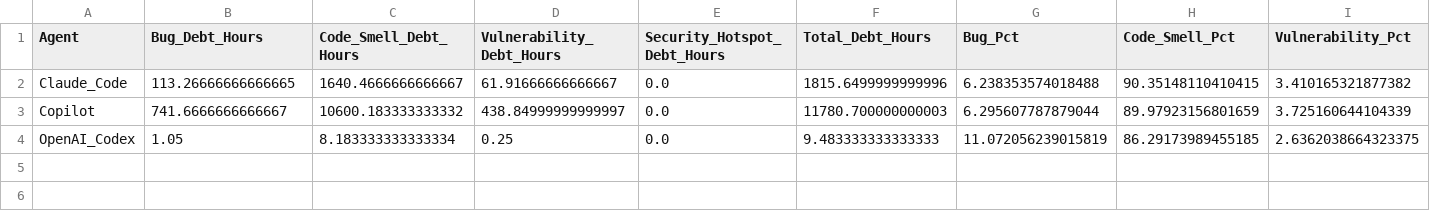
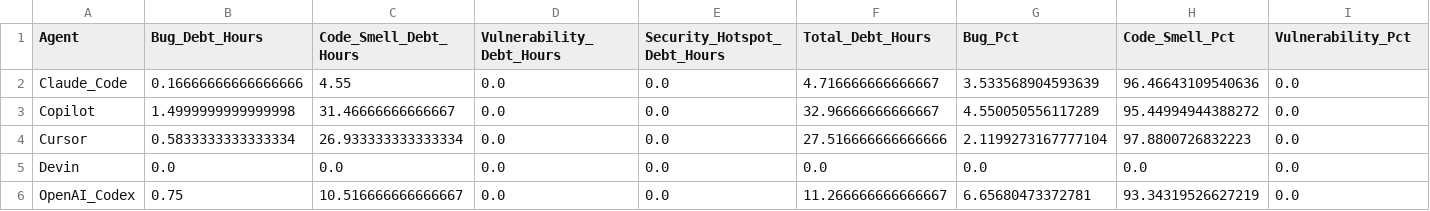
Before and after one commit to MatthiasKebede/Replication_5, a CSV file: outputs/analysis_replication/Technical_Debt_by_Issue_Type_and_Agent.csv, drawn as a sheet; only a part is shown; addresses are those after the commit; rows hold the shown columns only; the diff names each change by its address in the sheet, - before the commit and + after, or states it on an @@ line.

Commit message:
Update output files with updated subset of 400 PRs

```diff
--- a/outputs/analysis_replication/Technical_Debt_by_Issue_Type_and_Agent.csv
+++ b/outputs/analysis_replication/Technical_Debt_by_Issue_Type_and_Agent.csv
-B2 (Bug_Debt_Hours): 113.26666666666665
+B2 (Bug_Debt_Hours): 0.16666666666666666
-C2 (Code_Smell_Debt_Hours): 1640.4666666666667
+C2 (Code_Smell_Debt_Hours): 4.55
-D2 (Vulnerability_Debt_Hours): 61.91666666666667
+D2 (Vulnerability_Debt_Hours): 0.0
-F2 (Total_Debt_Hours): 1815.6499999999996
+F2 (Total_Debt_Hours): 4.716666666666667
-G2 (Bug_Pct): 6.238353574018488
+G2 (Bug_Pct): 3.533568904593639
-H2 (Code_Smell_Pct): 90.35148110410415
+H2 (Code_Smell_Pct): 96.46643109540636
-I2 (Vulnerability_Pct): 3.410165321877382
+I2 (Vulnerability_Pct): 0.0
-B3 (Bug_Debt_Hours): 741.6666666666667
+B3 (Bug_Debt_Hours): 1.4999999999999998
-C3 (Code_Smell_Debt_Hours): 10600.183333333332
+C3 (Code_Smell_Debt_Hours): 31.46666666666667
-D3 (Vulnerability_Debt_Hours): 438.84999999999997
+D3 (Vulnerability_Debt_Hours): 0.0
-F3 (Total_Debt_Hours): 11780.700000000003
+F3 (Total_Debt_Hours): 32.96666666666667
-G3 (Bug_Pct): 6.295607787879044
+G3 (Bug_Pct): 4.550050556117289
-H3 (Code_Smell_Pct): 89.97923156801659
+H3 (Code_Smell_Pct): 95.44994944388272
-I3 (Vulnerability_Pct): 3.725160644104339
+I3 (Vulnerability_Pct): 0.0
+row 4: Cursor | 0.5833333333333334 | 26.933333333333334 | 0.0 | 0.0 | 27.516666666666666 | 2.1199273167777104 | 97.8800726832223 | 0.0
+row 5: Devin | 0.0 | 0.0 | 0.0 | 0.0 | 0.0 | 0.0 | 0.0 | 0.0
-B6 (Bug_Debt_Hours): 1.05
+B6 (Bug_Debt_Hours): 0.75
-C6 (Code_Smell_Debt_Hours): 8.183333333333334
+C6 (Code_Smell_Debt_Hours): 10.516666666666667
-D6 (Vulnerability_Debt_Hours): 0.25
+D6 (Vulnerability_Debt_Hours): 0.0
-F6 (Total_Debt_Hours): 9.483333333333333
+F6 (Total_Debt_Hours): 11.266666666666667
-G6 (Bug_Pct): 11.072056239015819
+G6 (Bug_Pct): 6.65680473372781
-H6 (Code_Smell_Pct): 86.29173989455185
+H6 (Code_Smell_Pct): 93.34319526627219
-I6 (Vulnerability_Pct): 2.6362038664323375
+I6 (Vulnerability_Pct): 0.0
```
Also changed, not shown: outputs/analysis_replication/Hierarchical_Issue_Type_Severity_Agent_Table.csv, outputs/analysis_replication/Technical_Debt_Statistics_by_Agent.csv, 15 other files.
